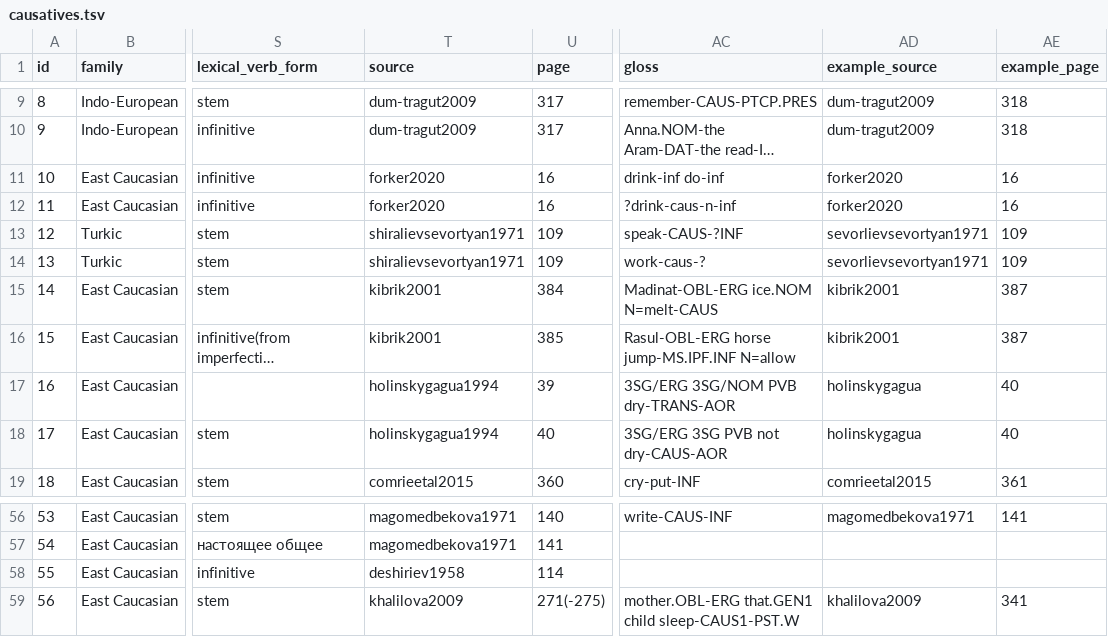
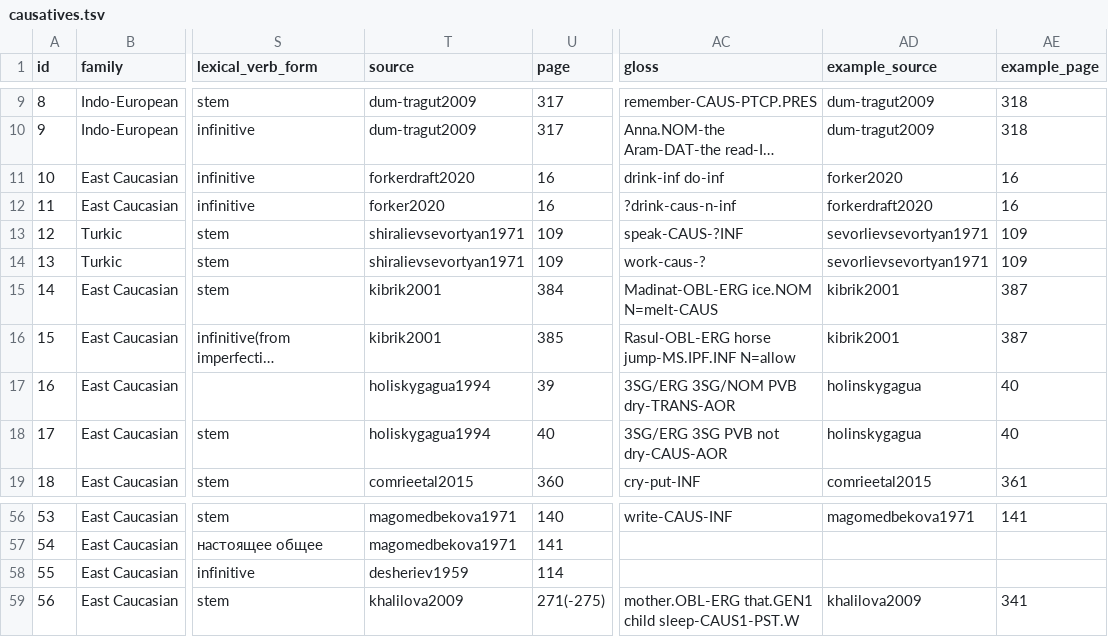
Before and after one commit to LingConLab/TALD, a TSV file: data/orig_table/causatives.tsv, drawn as a sheet; only a part is shown, gaps mark what is left out; long unchanged cells end in …; the diff names each change by its address in the sheet, - before the commit and + after, or states it on an @@ line.

Commit message:
Update causatives.tsv
tiny fix, a couple of spelling errors

```diff
--- a/data/orig_table/causatives.tsv
+++ b/data/orig_table/causatives.tsv
-T11 (source): forker2020
+T11 (source): forkerdraft2020
-AD12 (example_source): forker2020
+AD12 (example_source): forkerdraft2020
-T17:T18 (source): holinskygagua1994
+T17:T18 (source): holiskygagua1994
-T58 (source): deshiriev1958
+T58 (source): desheriev1959
```
